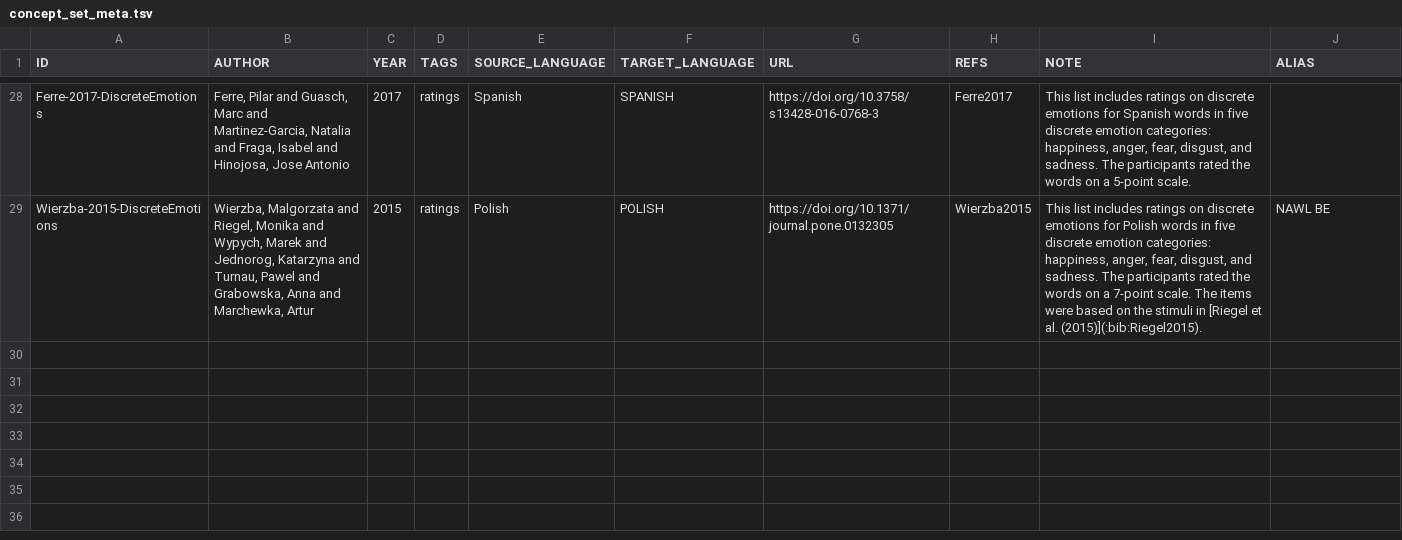
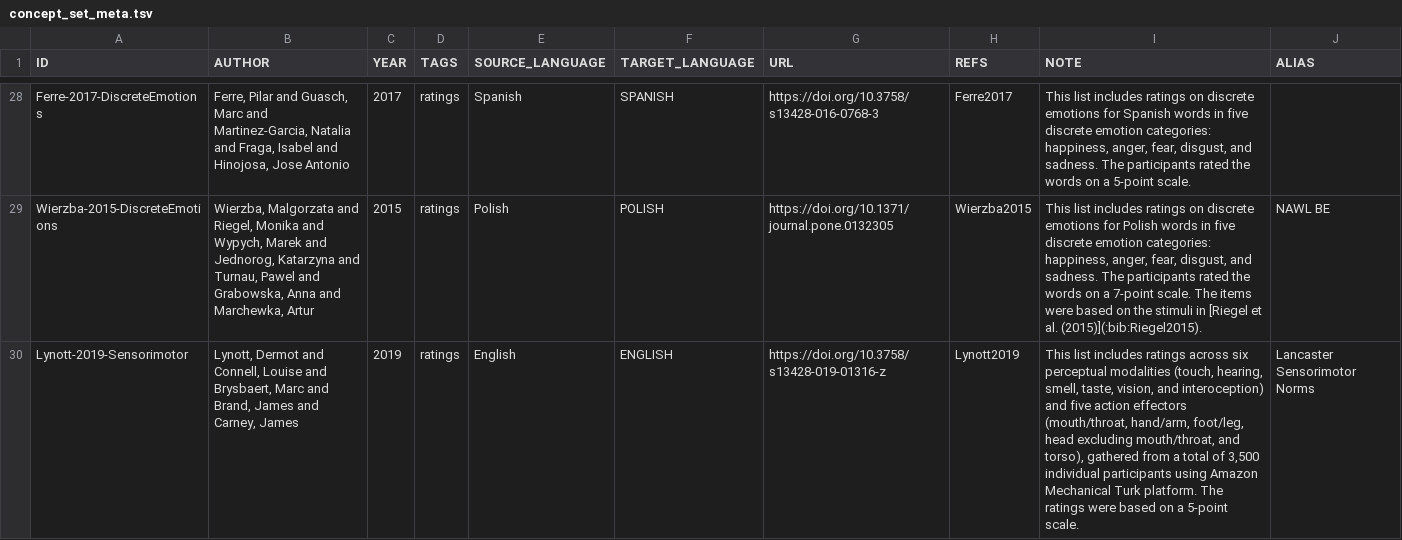
Before and after one commit to concepticon/norare-data, a TSV file: concept_set_meta.tsv, drawn as a sheet; only a part is shown, gaps mark what is left out.

```diff
--- a/concept_set_meta.tsv
+++ b/concept_set_meta.tsv
@@ -29 +29,2 @@ Ferre-2017-DiscreteEmotions	Ferre, Pilar and Guasch, Marc and Martinez-Garcia, N
 Wierzba-2015-DiscreteEmotions	Wierzba, Malgorzata and Riegel, Monika and Wypych, Marek and Jednorog, Katarzyna and Turnau, Pawel and Grabowska, Anna and Marchewka, Artur	2015	ratings	Polish	POLISH	https://doi.org/10.1371/journal.pone.0132305	Wierzba2015	This list includes ratings on discrete emotions for Polish words in five discrete emotion categories: happiness, anger, fear, disgust, and sadness. The participants rated the words on a 7-point scale. The items were based on the stimuli in [Riegel et al. (2015)](:bib:Riegel2015).	NAWL BE
+Lynott-2019-Sensorimotor	Lynott, Dermot and Connell, Louise and Brysbaert, Marc and Brand, James and Carney, James	2019	ratings	English	ENGLISH	https://doi.org/10.3758/s13428-019-01316-z	Lynott2019	This list includes ratings across six perceptual modalities (touch, hearing, smell, taste, vision, and interoception) and five action effectors (mouth/throat, hand/arm, foot/leg, head excluding mouth/throat, and torso), gathered from a total of 3,500 individual participants using Amazon Mechanical Turk platform. The ratings were based on a 5-point scale.	Lancaster Sensorimotor Norms
```
Also changed, not shown: 3 other files.
